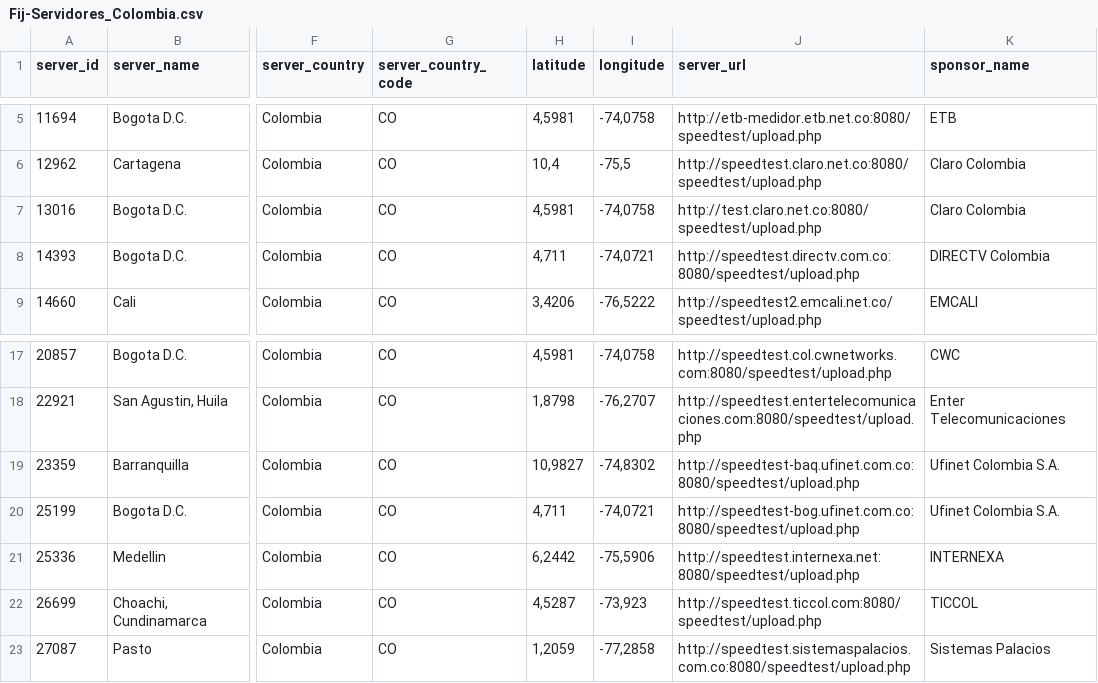
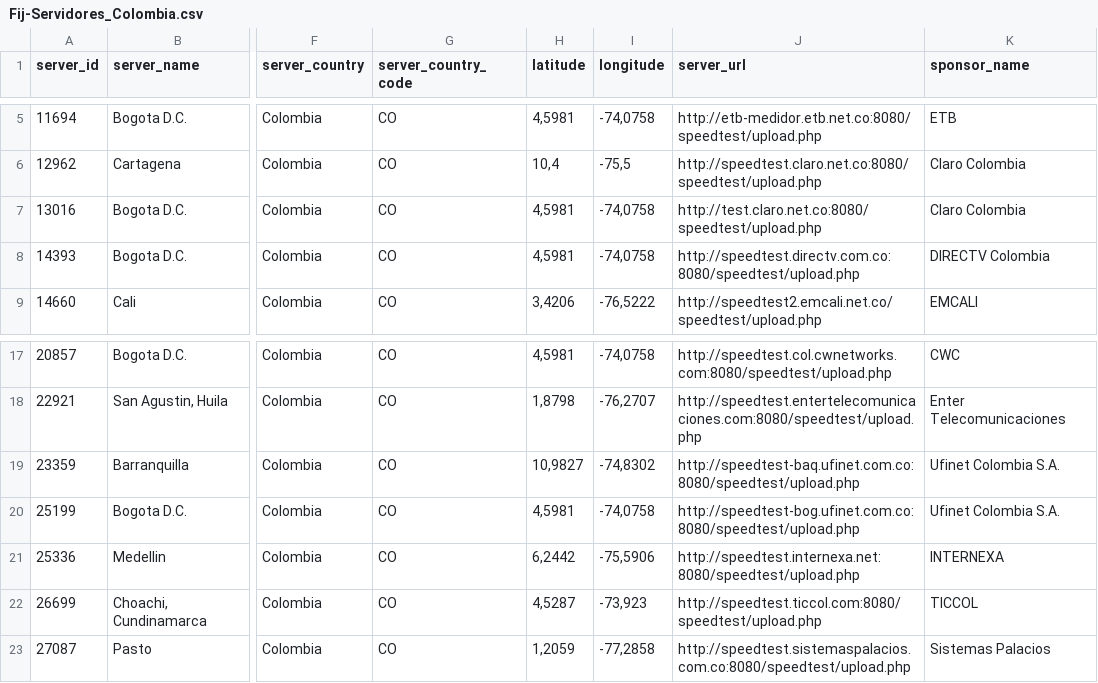
Before and after one commit to postdatacrc/Mediciones_QoE, a CSV file: Bases_Fijo/Fij-Servidores_Colombia.csv, drawn as a sheet; only a part is shown, gaps mark what is left out; the diff names each change by its address in the sheet, - before the commit and + after, or states it on an @@ line.

Commit message:
Add files via upload

```diff
--- a/Bases_Fijo/Fij-Servidores_Colombia.csv
+++ b/Bases_Fijo/Fij-Servidores_Colombia.csv
-H8 (latitude): 4,711
+H8 (latitude): 4,5981
-I8 (longitude): -74,0721
+I8 (longitude): -74,0758
-H20 (latitude): 4,711
+H20 (latitude): 4,5981
-I20 (longitude): -74,0721
+I20 (longitude): -74,0758
```
